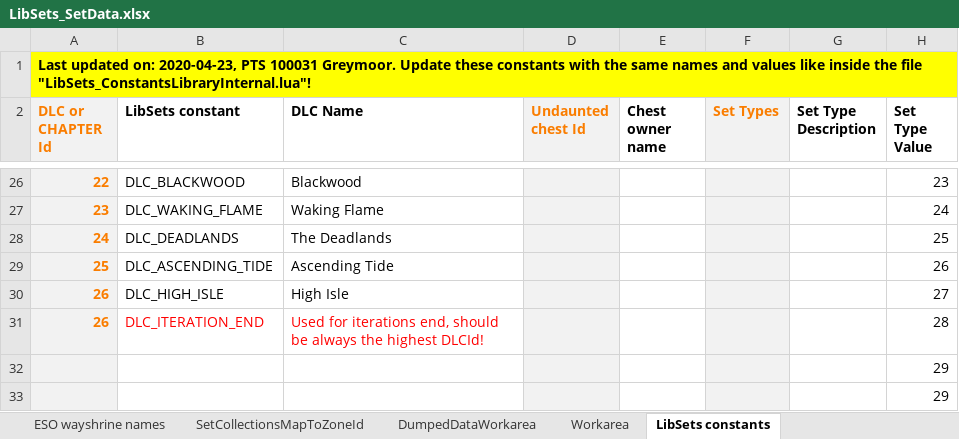
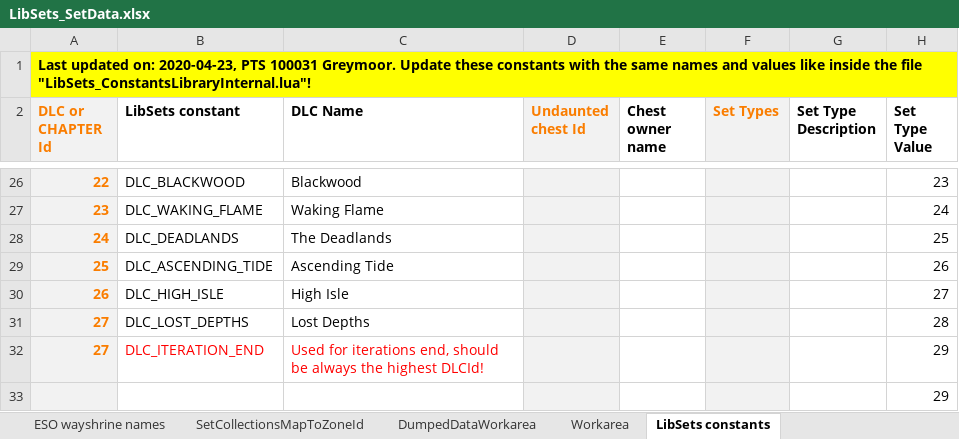
Before and after one commit to Baertram/LibSets, an Excel workbook: LibSets/LibSets_SetData.xlsx, sheet LibSets constants, drawn as a sheet; only a part is shown, gaps mark what is left out; values as stored, in another font and other column widths than the file's, no borders; the diff names each change by its address in the sheet, - before the commit and + after, or states it on an @@ line.

```diff
--- a/LibSets/LibSets_SetData.xlsx (sheet LibSets constants)
+++ b/LibSets/LibSets_SetData.xlsx (sheet LibSets constants)
-A31 (DLC or CHAPTER Id): 26
+A31 (DLC or CHAPTER Id): 27
-B31 (LibSets constant): DLC_ITERATION_END
+B31 (LibSets constant): DLC_LOST_DEPTHS
-B31:C31 text colour: #FF0000
+B31:C31 text colour: black
-C31 (DLC Name): Used for iterations end, should be always the highest DLCId!
+C31 (DLC Name): Lost Depths
-A32 (DLC or CHAPTER Id): (empty)
+A32 (DLC or CHAPTER Id): 27
-B32 (LibSets constant): (empty)
+B32 (LibSets constant): DLC_ITERATION_END
-C32 (DLC Name): (empty)
+C32 (DLC Name): Used for iterations end, should be always the highest DLCId!
```
Also changed, not shown: sheet Sets data, sheet ESO Dungeon constants, sheet SetCollectionsMapToZoneId, formulas that keep their value, 4 other files.
